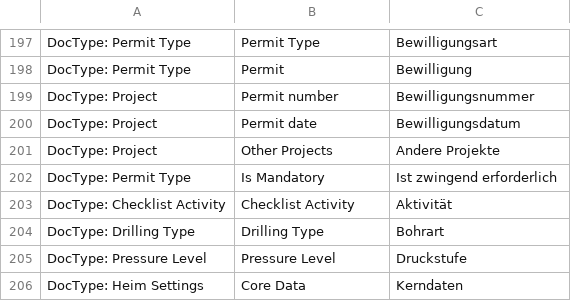
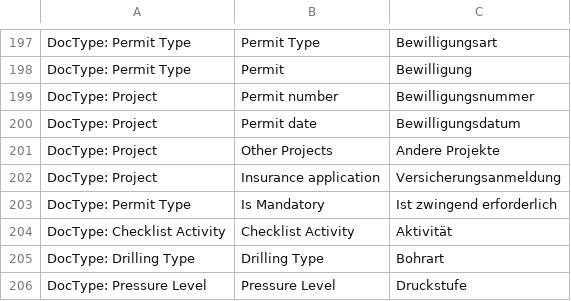
Before and after one commit to libracore/hb, a CSV file: heimbohrtechnik/translations/de.csv, drawn as a sheet; only a part is shown, gaps mark what is left out; the shorter side is filled out with more unchanged rows.

Commit message:
insurance application connector

```diff
--- a/heimbohrtechnik/translations/de.csv
+++ b/heimbohrtechnik/translations/de.csv
@@ -201,2 +201,3 @@ DocType: Project,Permit date,Bewilligungsdatum
 DocType: Project,Other Projects,Andere Projekte
+DocType: Project,Insurance application,Versicherungsanmeldung
 DocType: Permit Type,Is Mandatory,Ist zwingend erforderlich
```
Also changed, not shown: 3 other files.
